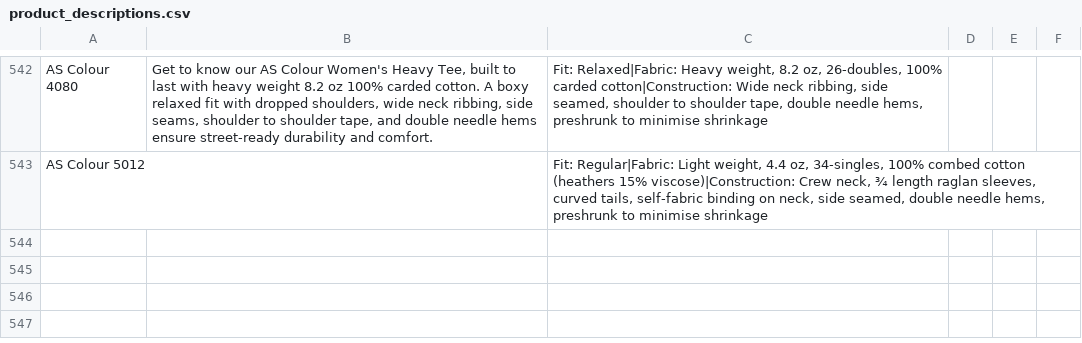
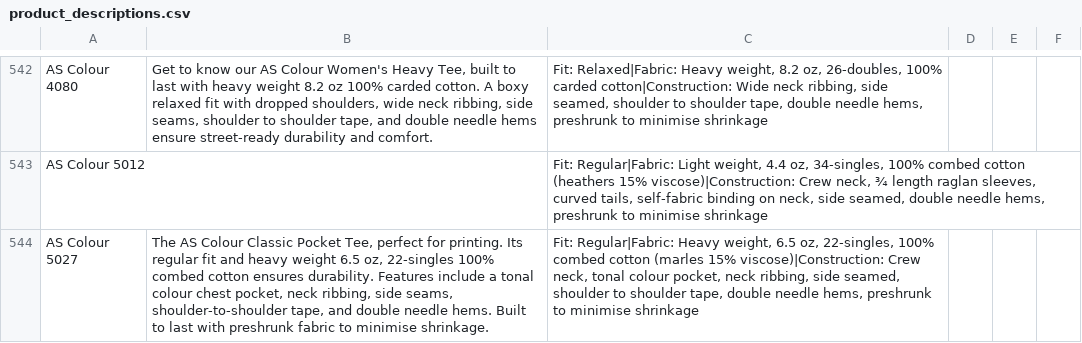
Before and after one commit to Ink-Pusher/Mockup-Creator, a CSV file: product_descriptions.csv, drawn as a sheet; only a part is shown, gaps mark what is left out.

Commit message:
As Colour 5027

```diff
--- a/product_descriptions.csv
+++ b/product_descriptions.csv
@@ -543 +543,2 @@ AS Colour 4080,"Get to know our AS Colour Women's Heavy Tee, built to last with
 AS Colour 5012,,"Fit: Regular|Fabric: Light weight, 4.4 oz, 34-singles, 100% combed cotton (heathers 15% viscose)|Construction: Crew neck, ¾ length raglan sleeves, curved tails, self-fabric binding on neck, side seamed, double needle hems, preshrunk to minimise shrinkage",,,
+AS Colour 5027,"The AS Colour Classic Pocket Tee, perfect for printing. Its regular fit and heavy weight 6.5 oz, 22-singles 100% combed cotton ensures durability. Features include a tonal colour chest pocket, neck ribbing, side seams, shoulder-to-shoulder tape, and double needle hems. Built to last with preshrunk fabric to minimise shrinkage.","Fit: Regular|Fabric: Heavy weight, 6.5 oz, 22-singles, 100% combed cotton (marles 15% viscose)|Construction: Crew neck, tonal colour pocket, neck ribbing, side seamed, shoulder to shoulder tape, double needle hems, preshrunk to minimise shrinkage",,,
```
Also changed, not shown: 16 other files.
